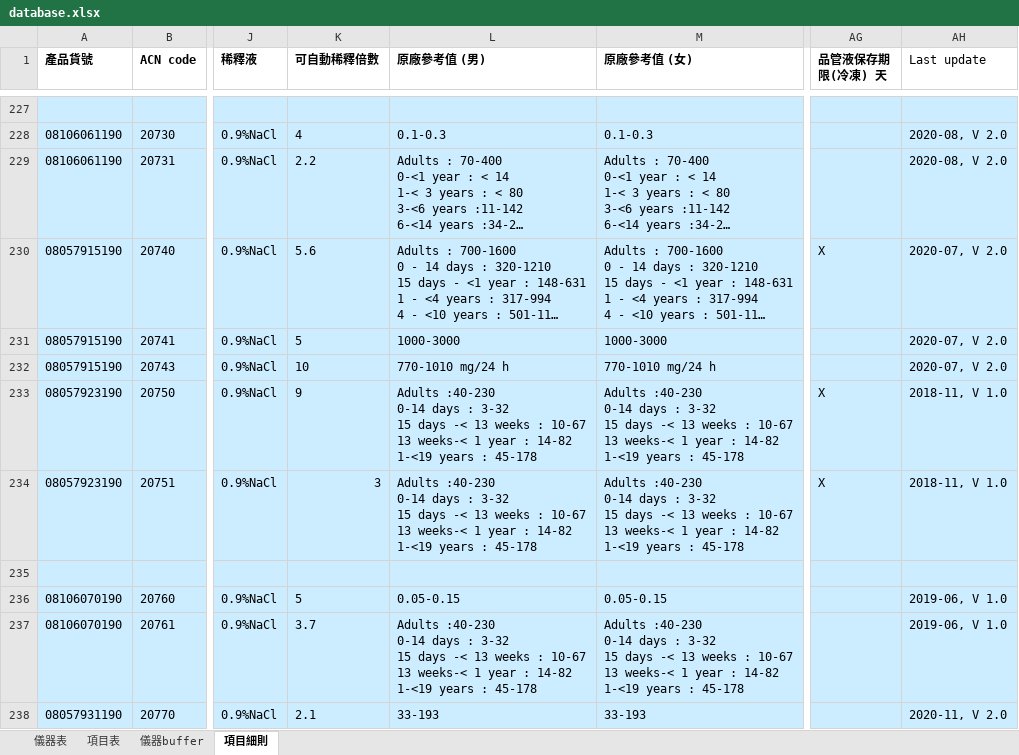
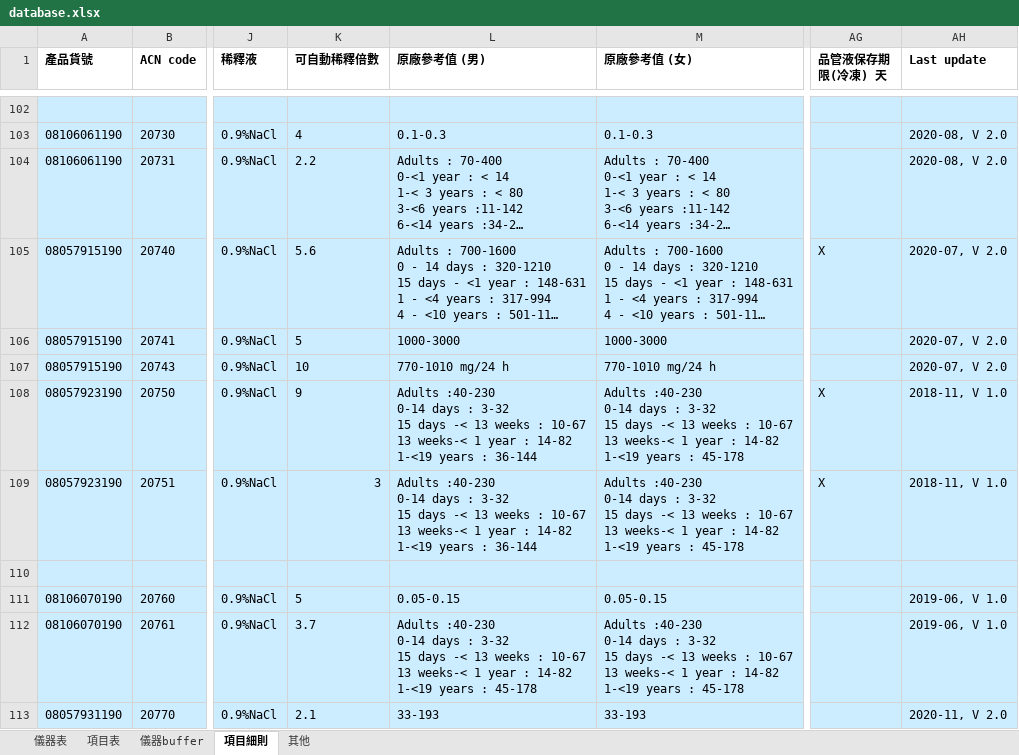
Before and after one commit to cholunchang4/FOC-tool, an Excel workbook: database.xlsx, sheet 項目細則, drawn as a sheet; only a part is shown, gaps mark what is left out; long unchanged cells end in …; values as stored, in another font and other column widths than the file's, no borders; addresses are those after the commit; the diff covers the shown part only; the diff names each change by its address in the sheet, - before the commit and + after, or states it on an @@ line.

Commit message:
Add files via upload

```diff
--- a/database.xlsx (sheet 項目細則)
+++ b/database.xlsx (sheet 項目細則)
+sheet tab: 其他
-AH1 bold: off
+AH1 bold: on
-L108:L109 (原廠參考值 (男)): …years : 45-178
+L108:L109 (原廠參考值 (男)): …years : 36-144
```
Also changed, not shown: 19 added rows, 24 removed rows, 103 moved rows and 28 edited cells elsewhere in this sheet, sheet 項目表.
